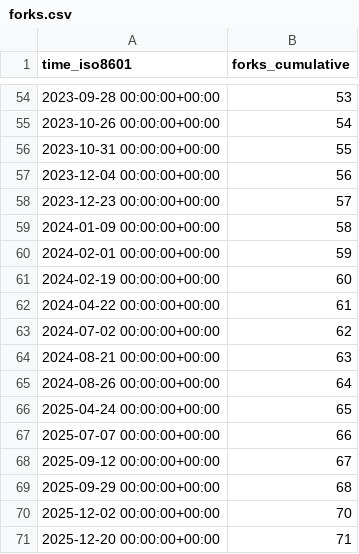
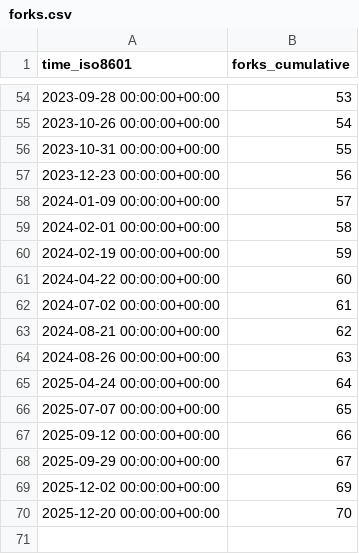
Before and after one commit to DynamicsAndNeuralSystems/catch22, a CSV file: DynamicsAndNeuralSystems/catch22/ghrs-data/forks.csv, drawn as a sheet; only a part is shown, gaps mark what is left out.

```diff
--- a/DynamicsAndNeuralSystems/catch22/ghrs-data/forks.csv
+++ b/DynamicsAndNeuralSystems/catch22/ghrs-data/forks.csv
@@ -56,16 +56,15 @@ time_iso8601,forks_cumulative
 2023-10-31 00:00:00+00:00,55
-2023-12-04 00:00:00+00:00,56
-2023-12-23 00:00:00+00:00,57
-2024-01-09 00:00:00+00:00,58
-2024-02-01 00:00:00+00:00,59
-2024-02-19 00:00:00+00:00,60
-2024-04-22 00:00:00+00:00,61
-2024-07-02 00:00:00+00:00,62
-2024-08-21 00:00:00+00:00,63
-2024-08-26 00:00:00+00:00,64
-2025-04-24 00:00:00+00:00,65
-2025-07-07 00:00:00+00:00,66
-2025-09-12 00:00:00+00:00,67
-2025-09-29 00:00:00+00:00,68
-2025-12-02 00:00:00+00:00,70
-2025-12-20 00:00:00+00:00,71
+2023-12-23 00:00:00+00:00,56
+2024-01-09 00:00:00+00:00,57
+2024-02-01 00:00:00+00:00,58
+2024-02-19 00:00:00+00:00,59
+2024-04-22 00:00:00+00:00,60
+2024-07-02 00:00:00+00:00,61
+2024-08-21 00:00:00+00:00,62
+2024-08-26 00:00:00+00:00,63
+2025-04-24 00:00:00+00:00,64
+2025-07-07 00:00:00+00:00,65
+2025-09-12 00:00:00+00:00,66
+2025-09-29 00:00:00+00:00,67
+2025-12-02 00:00:00+00:00,69
+2025-12-20 00:00:00+00:00,70
```
Also changed, not shown: DynamicsAndNeuralSystems/catch22/ghrs-data/stargazers.csv.
